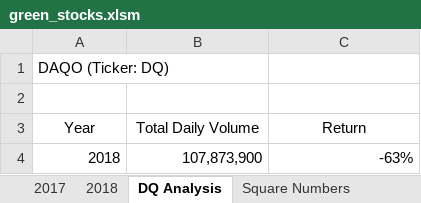
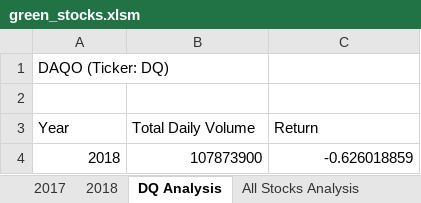
Before and after one commit to Elisa-m/stock-analysis, an Excel workbook: green_stocks.xlsm, sheet DQ Analysis, drawn as a sheet; values as stored, in another font and other column widths than the file's, no borders; charts and pictures not drawn; the diff names each change by its address in the sheet, - before the commit and + after, or states it on an @@ line.

Commit message:
Add files via upload

```diff
--- a/green_stocks.xlsm (sheet DQ Analysis)
+++ b/green_stocks.xlsm (sheet DQ Analysis)
-A3:C3 alignment: center
+A3:C3 alignment: left
-B4 (Total Daily Volume): 107,873,900
+B4 (Total Daily Volume): 107873900
-C4 (Return): -63%
+C4 (Return): -0.626018859
```
Also changed, not shown: sheet All Stocks Analysis, other sheet tabs, charts or pictures.
